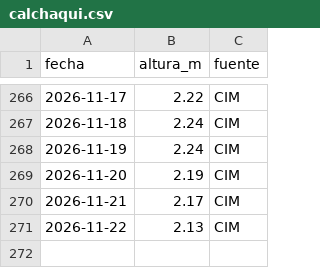
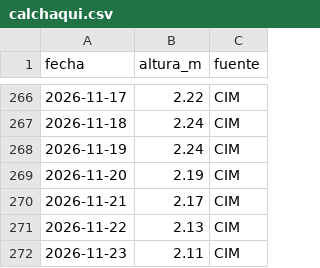
Before and after one commit to elfrancho/rios, a CSV file: datos_salado/calchaqui.csv, drawn as a sheet; only a part is shown, gaps mark what is left out; the diff names each change by its address in the sheet, - before the commit and + after, or states it on an @@ line.

Commit message:
Datos 23/11/2026 13:05

```diff
--- a/datos_salado/calchaqui.csv
+++ b/datos_salado/calchaqui.csv
+row 272: 2026-11-23 | 2.11 | CIM
```
Also changed, not shown: datos_salado/cululu.csv, datos_salado/emilia.csv, 5 other files.
